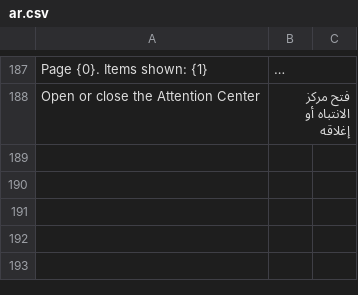
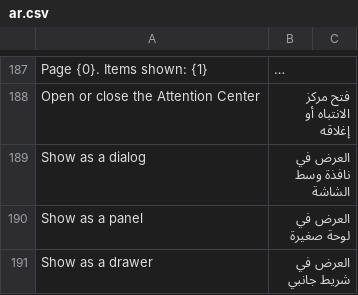
Before and after one commit to alimohsenpro/attention_center, a CSV file: attention_center/translations/ar.csv, drawn as a sheet; only a part is shown, gaps mark what is left out; long unchanged cells end in ….

```diff
--- a/attention_center/translations/ar.csv
+++ b/attention_center/translations/ar.csv
@@ -188 +188,4 @@
 "Open or close the Attention Center","فتح مركز الانتباه أو إغلاقه",""
+"Show as a dialog","العرض في نافذة وسط الشاشة",""
+"Show as a panel","العرض في لوحة صغيرة",""
+"Show as a drawer","العرض في شريط جانبي",""
```
Also changed, not shown: 14 other files.
